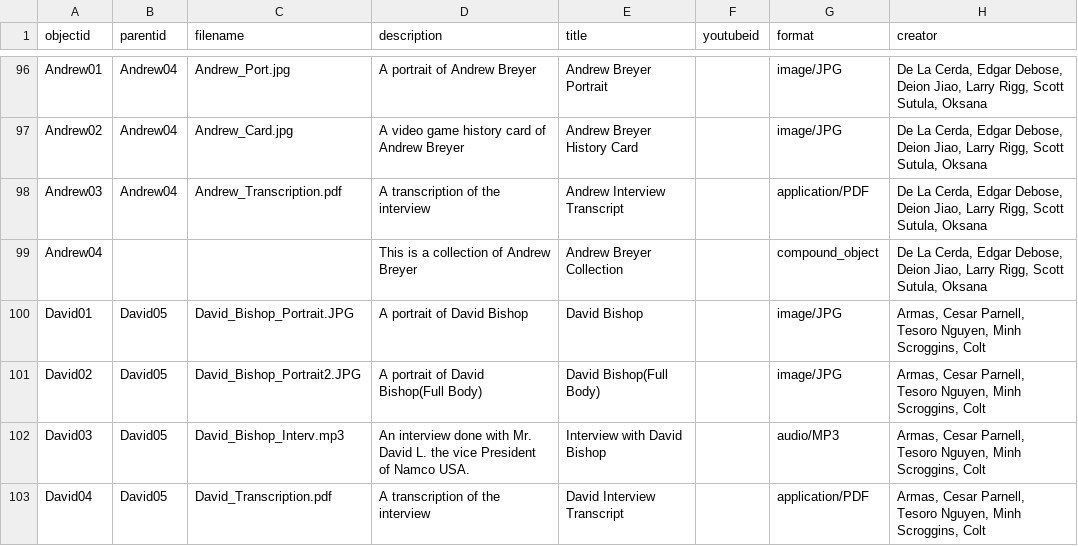
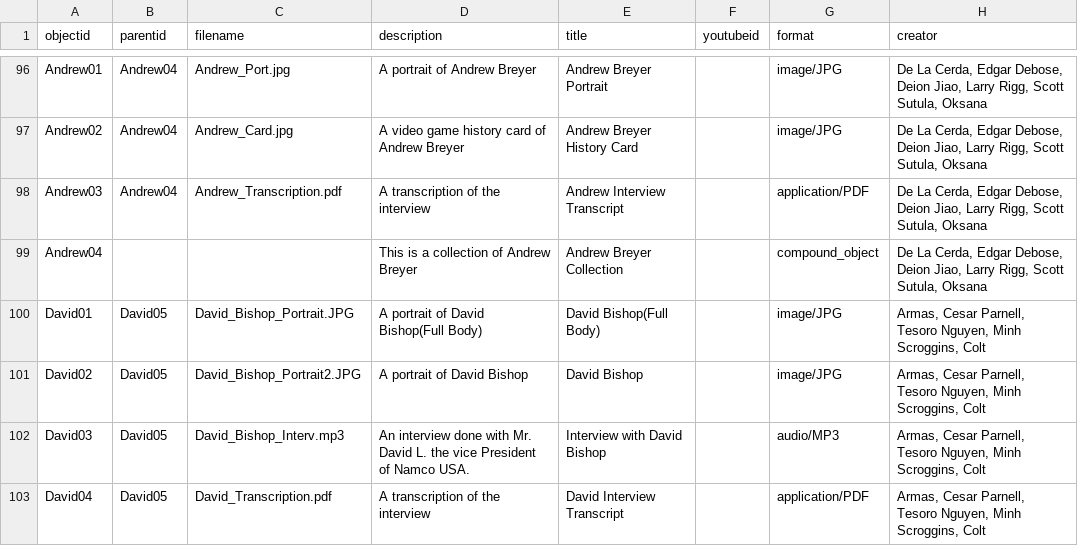
Before and after one commit to strikerZ45/Coin-op, a CSV file: _data/Coin_op_Collection.csv, drawn as a sheet; only a part is shown, gaps mark what is left out; the diff names each change by its address in the sheet, - before the commit and + after, or states it on an @@ line.

Commit message:
Update Coin_op_Collection.csv

```diff
--- a/_data/Coin_op_Collection.csv
+++ b/_data/Coin_op_Collection.csv
-D100 (description): A portrait of David Bishop
+D100 (description): A portrait of David Bishop(Full Body)
-E100 (title): David Bishop
+E100 (title): David Bishop(Full Body)
-D101 (description): A portrait of David Bishop(Full Body)
+D101 (description): A portrait of David Bishop
-E101 (title): David Bishop(Full Body)
+E101 (title): David Bishop
```
